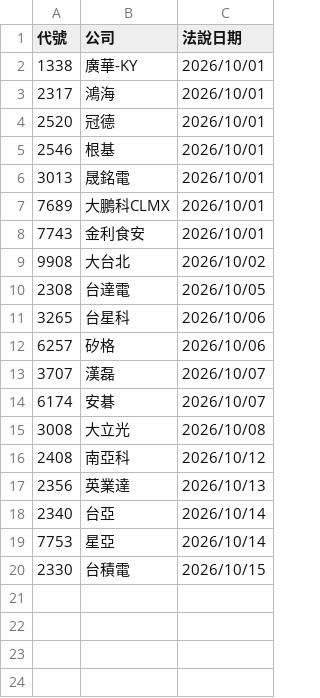
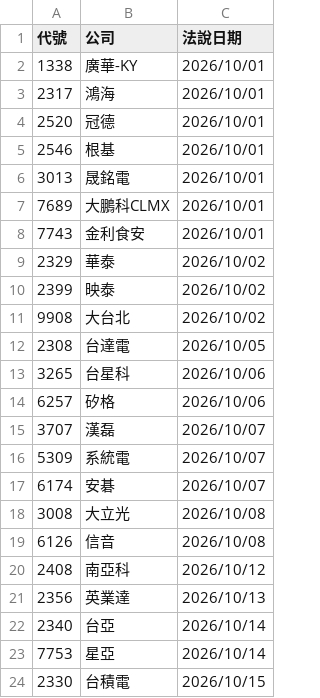
Before and after one commit to pilimesai/analyst-report-parser, a CSV file: 近期法說會.csv, drawn as a sheet.

```diff
--- a/近期法說會.csv
+++ b/近期法說會.csv
@@ -8,2 +8,4 @@
 7743,金利食安,2026/10/01
+2329,華泰,2026/10/02
+2399,映泰,2026/10/02
 9908,大台北,2026/10/02
@@ -13,4 +15,6 @@
 3707,漢磊,2026/10/07
+5309,系統電,2026/10/07
 6174,安碁,2026/10/07
 3008,大立光,2026/10/08
+6126,信音,2026/10/08
 2408,南亞科,2026/10/12
```
Also changed, not shown: 11 other files.
